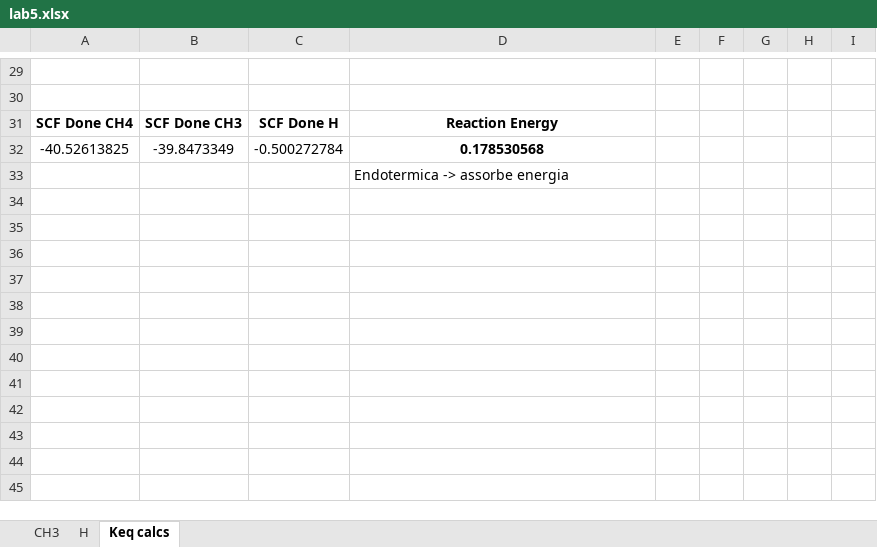
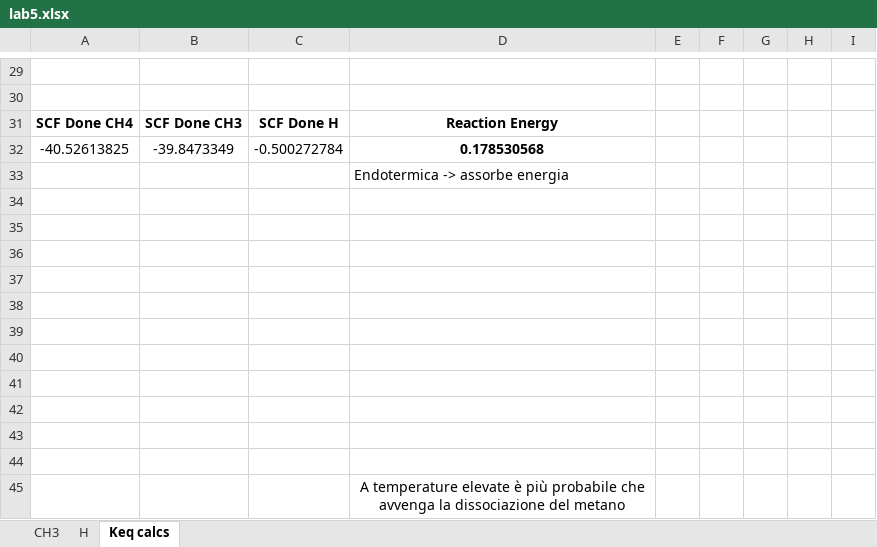
Before and after one commit to LuigiPagani/MMPE, an Excel workbook: Giuseppe/project 5/lab5.xlsx, sheet Keq calcs, drawn as a sheet; only a part is shown, gaps mark what is left out; values as stored, in another font and other column widths than the file's, no borders; charts and pictures not drawn; the diff names each change by its address in the sheet, - before the commit and + after, or states it on an @@ line.

```diff
--- a/Giuseppe/project 5/lab5.xlsx (sheet Keq calcs)
+++ b/Giuseppe/project 5/lab5.xlsx (sheet Keq calcs)
+row 34: (empty)
+row 35: (empty)
+row 36: (empty)
+row 37: (empty)
+row 38: (empty)
+row 39: (empty)
+row 40: (empty)
+row 41: (empty)
+row 42: (empty)
+row 43: (empty)
+row 44: (empty)
+row 45:  |  |  | A temperature elevate è più probabile che avvenga la dissociazione del metano
```
Also changed, not shown: charts or pictures, Giuseppe/project 10/lab10.xlsx, Giuseppe/project 4/lab4.xlsx, 15 other files.
